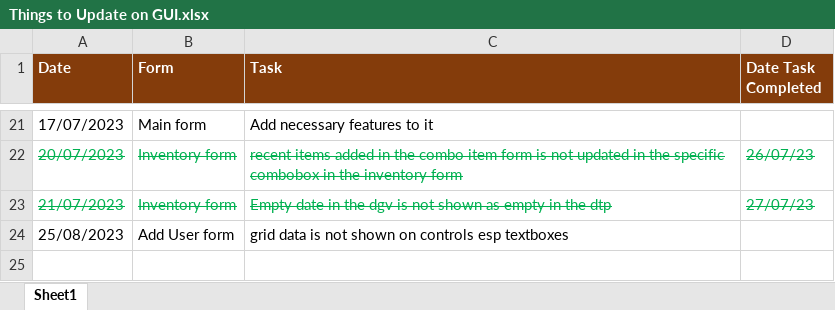
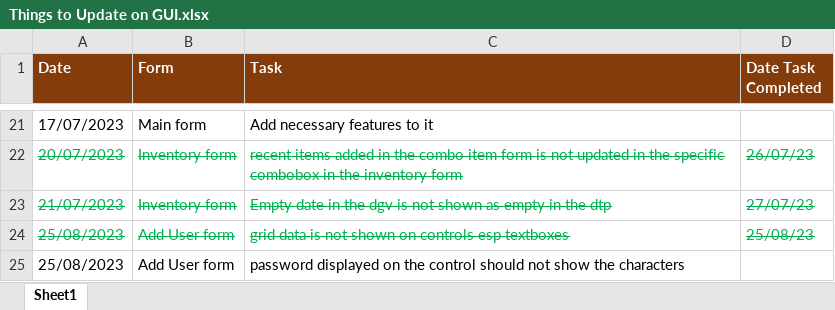
Before and after one commit to young3891/pngimr_is, an Excel workbook: Documents/Things to Update on GUI.xlsx, sheet Sheet1, drawn as a sheet; only a part is shown, gaps mark what is left out; values as stored, in another font and other column widths than the file's, no borders; the diff names each change by its address in the sheet, - before the commit and + after, or states it on an @@ line.

```diff
--- a/Documents/Things to Update on GUI.xlsx (sheet Sheet1)
+++ b/Documents/Things to Update on GUI.xlsx (sheet Sheet1)
@@ A24:C24 strikethrough: off → on, text colour: black → #00B050 @@
-D24 (Date Task Completed): (empty)
+D24 (Date Task Completed): 25/08/23
+row 25: 25/08/2023 | Add User form | password displayed on the control should not show the characters
```
Also changed, not shown: 30 other files.
